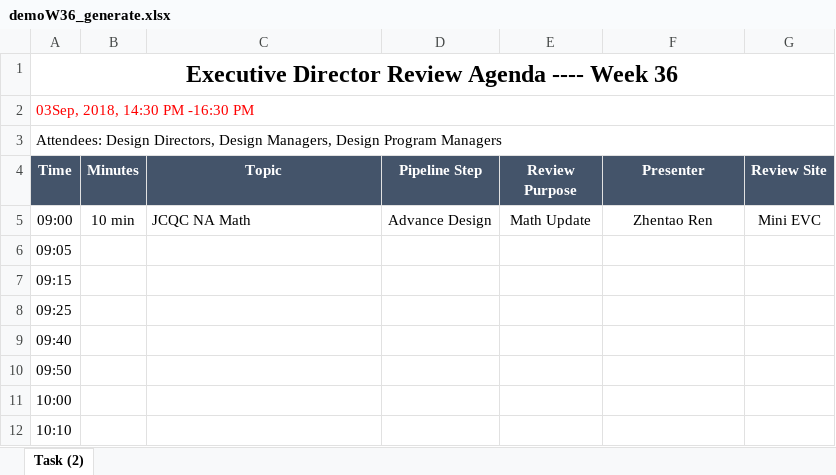
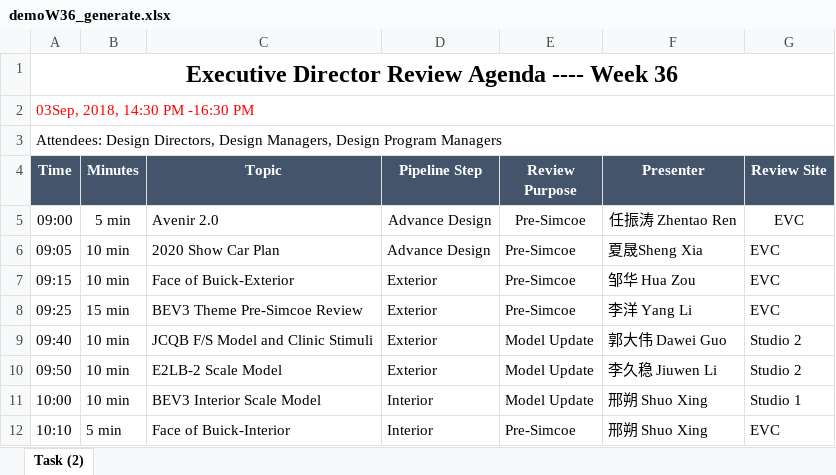
Before and after one commit to hawanlee/openpyxl_study, an Excel workbook: demoW36_generate.xlsx, sheet Task (2), drawn as a sheet; only a part is shown; values as stored, in another font and other column widths than the file's, no borders; the diff covers the shown part only; the diff names each change by its address in the sheet, - before the commit and + after, or states it on an @@ line.

Commit message:
final excel_0906

```diff
--- a/demoW36_generate.xlsx (sheet Task (2))
+++ b/demoW36_generate.xlsx (sheet Task (2))
-B5 (Minutes): 10 min
+B5 (Minutes): 5 min
-C5 (Topic): JCQC NA Math
+C5 (Topic): Avenir 2.0
-E5 (Review Purpose): Math Update
+E5 (Review Purpose): Pre-Simcoe
-F5 (Presenter): Zhentao Ren
+F5 (Presenter): 任振涛 Zhentao Ren
-G5 (Review Site): Mini EVC
+G5 (Review Site): EVC
-B6:B7 (Minutes): (empty)
+B6:B7 (Minutes): 10 min
-C6 (Topic): (empty)
+C6 (Topic): 2020 Show Car Plan
-D6 (Pipeline Step): (empty)
+D6 (Pipeline Step): Advance Design
-E6:E8 (Review Purpose): (empty)
+E6:E8 (Review Purpose): Pre-Simcoe
-F6 (Presenter): (empty)
+F6 (Presenter): 夏晟Sheng Xia
-G6:G8 (Review Site): (empty)
+G6:G8 (Review Site): EVC
-C7 (Topic): (empty)
+C7 (Topic): Face of Buick-Exterior
-D7:D10 (Pipeline Step): (empty)
+D7:D10 (Pipeline Step): Exterior
-F7 (Presenter): (empty)
+F7 (Presenter): 邹华 Hua Zou
-B8 (Minutes): (empty)
+B8 (Minutes): 15 min
-C8 (Topic): (empty)
+C8 (Topic): BEV3 Theme Pre-Simcoe Review
-F8 (Presenter): (empty)
+F8 (Presenter): 李洋 Yang Li
-B9:B11 (Minutes): (empty)
+B9:B11 (Minutes): 10 min
-C9 (Topic): (empty)
+C9 (Topic): JCQB F/S Model and Clinic Stimuli
-E9:E11 (Review Purpose): (empty)
+E9:E11 (Review Purpose): Model Update
-F9 (Presenter): (empty)
+F9 (Presenter): 郭大伟 Dawei Guo
-G9:G10 (Review Site): (empty)
+G9:G10 (Review Site): Studio 2
-C10 (Topic): (empty)
+C10 (Topic): E2LB-2 Scale Model
-F10 (Presenter): (empty)
+F10 (Presenter): 李久稳 Jiuwen Li
-C11 (Topic): (empty)
+C11 (Topic): BEV3 Interior Scale Model
-D11:D12 (Pipeline Step): (empty)
+D11:D12 (Pipeline Step): Interior
-F11:F12 (Presenter): (empty)
+F11:F12 (Presenter): 邢朔 Shuo Xing
-G11 (Review Site): (empty)
+G11 (Review Site): Studio 1
-B12 (Minutes): (empty)
+B12 (Minutes): 5 min
-C12 (Topic): (empty)
+C12 (Topic): Face of Buick-Interior
-E12 (Review Purpose): (empty)
+E12 (Review Purpose): Pre-Simcoe
-G12 (Review Site): (empty)
+G12 (Review Site): EVC
```
Also changed, not shown: 18 edited cells elsewhere in this sheet, 1 other file.
